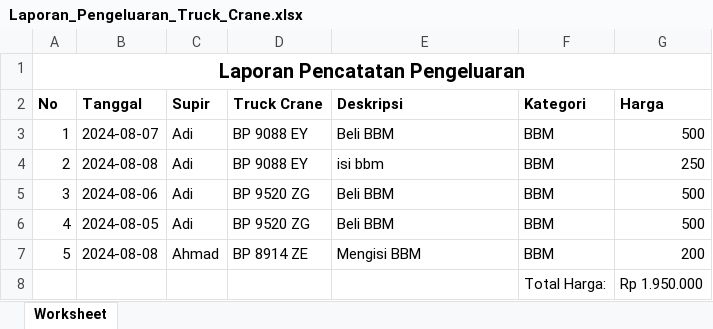
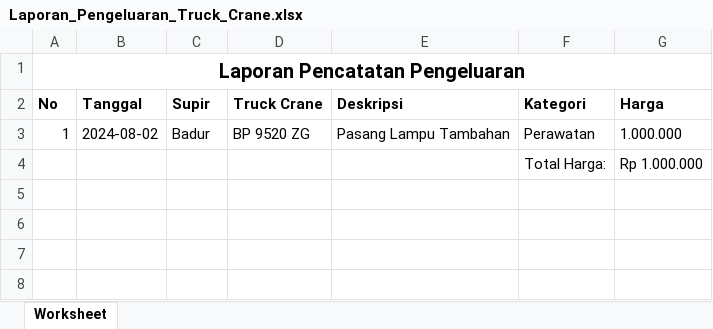
Before and after one commit to ErwinLie/Aplikasi-Pencatatan-Truck-Crane-Erwin-, an Excel workbook: public/Laporan_Pengeluaran_Truck_Crane.xlsx, sheet Worksheet, drawn as a sheet; values as stored, in another font and other column widths than the file's, no borders; removed rows and columns are numbered as before the commit, all else as after; the diff names each change by its address in the sheet, - before the commit and + after, or states it on an @@ line.

```diff
--- a/public/Laporan_Pengeluaran_Truck_Crane.xlsx (sheet Worksheet)
+++ b/public/Laporan_Pengeluaran_Truck_Crane.xlsx (sheet Worksheet)
-B3 (Tanggal): 2024-08-07
+B3 (Tanggal): 2024-08-02
-C3 (Supir): Adi
+C3 (Supir): Badur
-D3 (Truck Crane): BP 9088 EY
+D3 (Truck Crane): BP 9520 ZG
-E3 (Deskripsi): Beli BBM
+E3 (Deskripsi): Pasang Lampu Tambahan
-F3 (Kategori): BBM
+F3 (Kategori): Perawatan
-G3 (Harga): 500
+G3 (Harga): 1.000.000
-row 4: 2 | 2024-08-08 | Adi | BP 9088 EY | isi bbm | BBM | 250
-row 5: 3 | 2024-08-06 | Adi | BP 9520 ZG | Beli BBM | BBM | 500
-row 6: 4 | 2024-08-05 | Adi | BP 9520 ZG | Beli BBM | BBM | 500
-row 7: 5 | 2024-08-08 | Ahmad | BP 8914 ZE | Mengisi BBM | BBM | 200
-G4 (Harga): Rp 1.950.000
+G4 (Harga): Rp 1.000.000
```
Also changed, not shown: public/Laporan_Pemasukan_Truck_Crane.xlsx, 50 other files.
